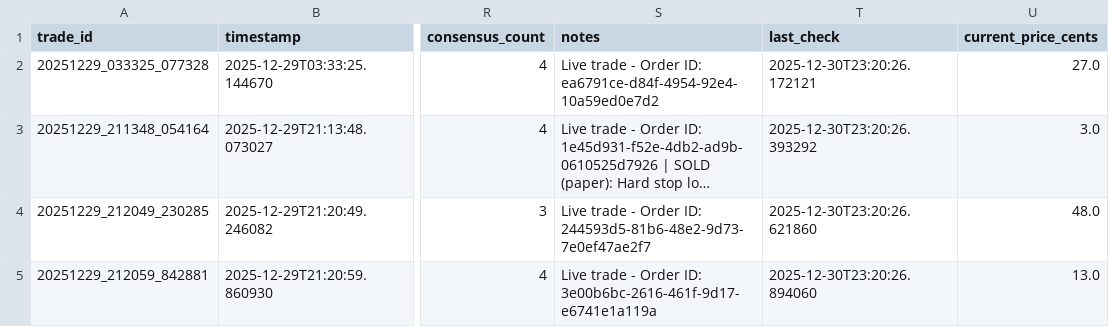
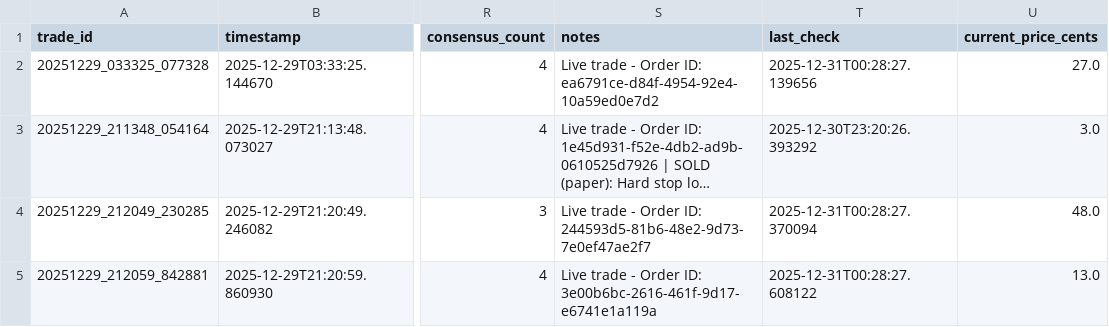
Before and after one commit to ChunTungZhuangLeo/moondev_follow, a CSV file: src/data/kalshiv2_live_1227/trades.csv, drawn as a sheet; only a part is shown, gaps mark what is left out; long unchanged cells end in …; the diff names each change by its address in the sheet, - before the commit and + after, or states it on an @@ line.

```diff
--- a/src/data/kalshiv2_live_1227/trades.csv
+++ b/src/data/kalshiv2_live_1227/trades.csv
-T2 (last_check): 2025-12-30T23:20:26.172121
+T2 (last_check): 2025-12-31T00:28:27.139656
-T4 (last_check): 2025-12-30T23:20:26.621860
+T4 (last_check): 2025-12-31T00:28:27.370094
-T5 (last_check): 2025-12-30T23:20:26.894060
+T5 (last_check): 2025-12-31T00:28:27.608122
```
Also changed, not shown: src/data/kalshiv2_live_1227/markets.csv, src/data/kalshiv2_live_1227/price_history.csv, 1 other file.
